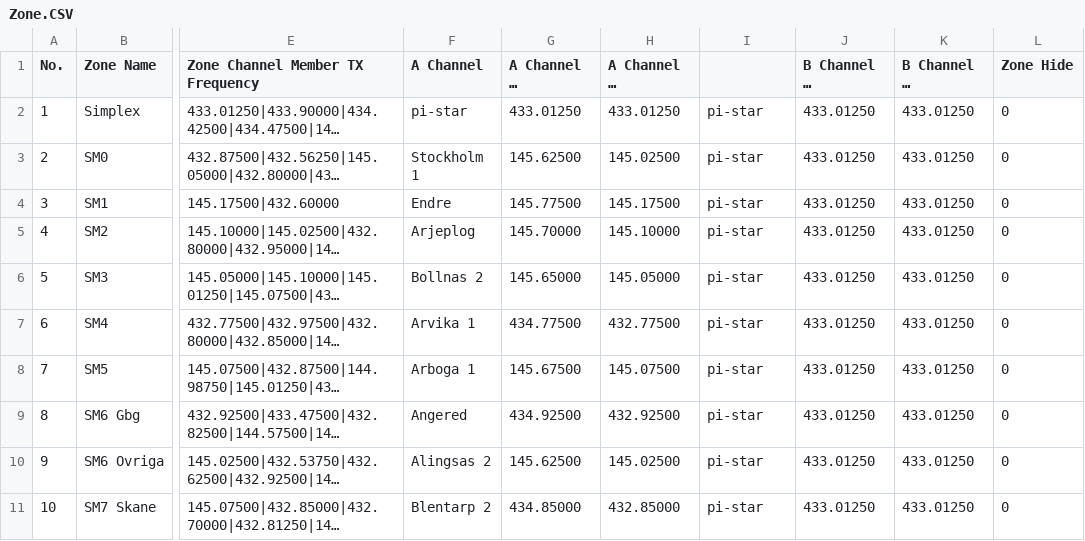
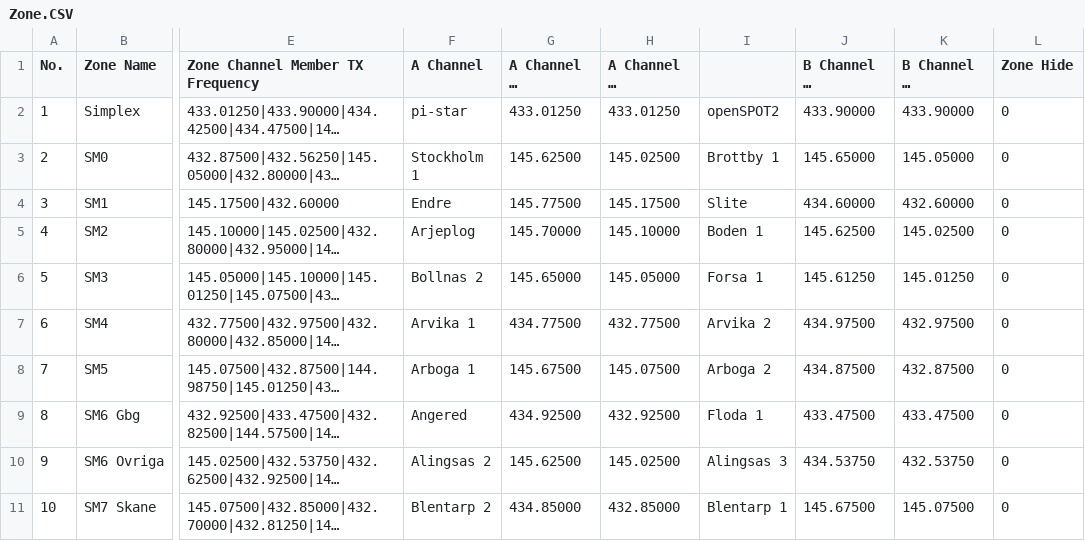
Before and after one commit to sm0rgm/at-d578uv, a CSV file: Zone.CSV, drawn as a sheet; only a part is shown, gaps mark what is left out; long unchanged cells end in …; the diff covers the shown part only; the diff names each change by its address in the sheet, - before the commit and + after, or states it on an @@ line.

Commit message:
2024-05-15

```diff
--- a/Zone.CSV
+++ b/Zone.CSV
-I2: pi-star
+I2: openSPOT2
-J2 (B Channel RX Frequency): 433.01250
+J2 (B Channel RX Frequency): 433.90000
-K2 (B Channel TX Frequency): 433.01250
+K2 (B Channel TX Frequency): 433.90000
-I3: pi-star
+I3: Brottby 1
-J3 (B Channel RX Frequency): 433.01250
+J3 (B Channel RX Frequency): 145.65000
-K3 (B Channel TX Frequency): 433.01250
+K3 (B Channel TX Frequency): 145.05000
-I4: pi-star
+I4: Slite
-J4 (B Channel RX Frequency): 433.01250
+J4 (B Channel RX Frequency): 434.60000
-K4 (B Channel TX Frequency): 433.01250
+K4 (B Channel TX Frequency): 432.60000
-I5: pi-star
+I5: Boden 1
-J5 (B Channel RX Frequency): 433.01250
+J5 (B Channel RX Frequency): 145.62500
-K5 (B Channel TX Frequency): 433.01250
+K5 (B Channel TX Frequency): 145.02500
-I6: pi-star
+I6: Forsa 1
-J6 (B Channel RX Frequency): 433.01250
+J6 (B Channel RX Frequency): 145.61250
-K6 (B Channel TX Frequency): 433.01250
+K6 (B Channel TX Frequency): 145.01250
-I7: pi-star
+I7: Arvika 2
-J7 (B Channel RX Frequency): 433.01250
+J7 (B Channel RX Frequency): 434.97500
-K7 (B Channel TX Frequency): 433.01250
+K7 (B Channel TX Frequency): 432.97500
-I8: pi-star
+I8: Arboga 2
-J8 (B Channel RX Frequency): 433.01250
+J8 (B Channel RX Frequency): 434.87500
-K8 (B Channel TX Frequency): 433.01250
+K8 (B Channel TX Frequency): 432.87500
-I9: pi-star
+I9: Floda 1
-J9 (B Channel RX Frequency): 433.01250
+J9 (B Channel RX Frequency): 433.47500
-K9 (B Channel TX Frequency): 433.01250
+K9 (B Channel TX Frequency): 433.47500
-I10: pi-star
+I10: Alingsas 3
-J10 (B Channel RX Frequency): 433.01250
+J10 (B Channel RX Frequency): 434.53750
-K10 (B Channel TX Frequency): 433.01250
+K10 (B Channel TX Frequency): 432.53750
-I11: pi-star
+I11: Blentarp 1
-J11 (B Channel RX Frequency): 433.01250
+J11 (B Channel RX Frequency): 145.67500
-K11 (B Channel TX Frequency): 433.01250
+K11 (B Channel TX Frequency): 145.07500
```
Also changed, not shown: 1 added row and 18 edited cells elsewhere in this file.
